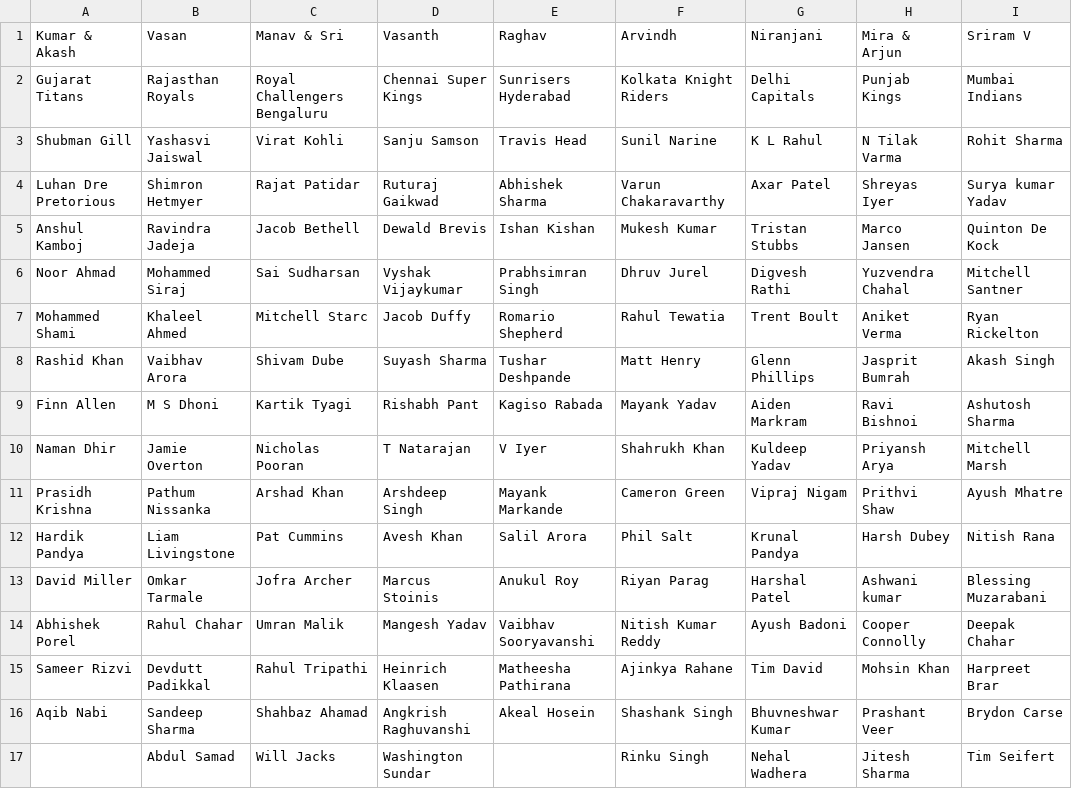
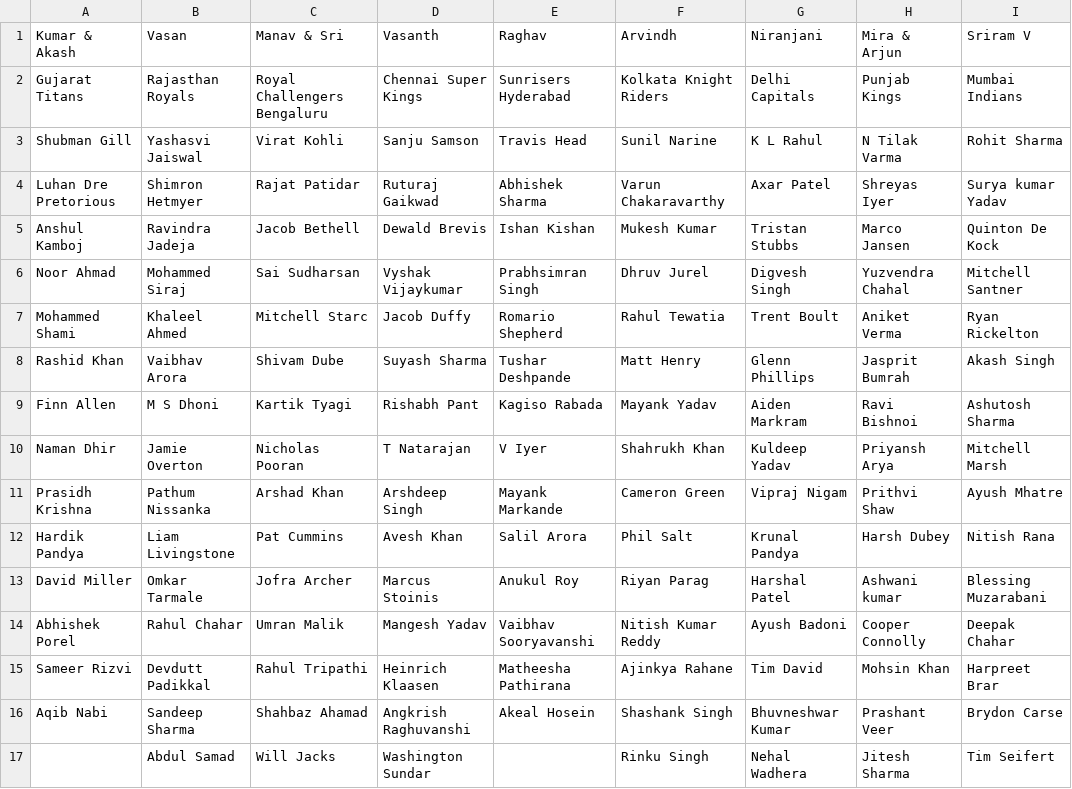
Before and after one commit to suddu16/cricket-fantasy, a CSV file: ipl2026/group_2/AuctionSummary.csv, drawn as a sheet.

```diff
--- a/ipl2026/group_2/AuctionSummary.csv
+++ b/ipl2026/group_2/AuctionSummary.csv
@@ -5,3 +5,3 @@ Luhan Dre Pretorious,Shimron Hetmyer,Rajat Patidar,Ruturaj Gaikwad,Abhishek Shar
 Anshul Kamboj,Ravindra Jadeja,Jacob Bethell,Dewald Brevis,Ishan Kishan,Mukesh Kumar,Tristan Stubbs,Marco Jansen,Quinton De Kock
-Noor Ahmad,Mohammed Siraj,Sai Sudharsan,Vyshak Vijaykumar,Prabhsimran Singh,Dhruv Jurel,Digvesh Rathi,Yuzvendra Chahal,Mitchell Santner
+Noor Ahmad,Mohammed Siraj,Sai Sudharsan,Vyshak Vijaykumar,Prabhsimran Singh,Dhruv Jurel,Digvesh Singh,Yuzvendra Chahal,Mitchell Santner
 Mohammed Shami,Khaleel Ahmed,Mitchell Starc,Jacob Duffy,Romario Shepherd,Rahul Tewatia,Trent Boult,Aniket Verma,Ryan Rickelton
```
Also changed, not shown: ipl2026/group_2/Niranjani.csv, ipl2026/group_2/ipl_2026_results_day_9.csv, 4 other files.
